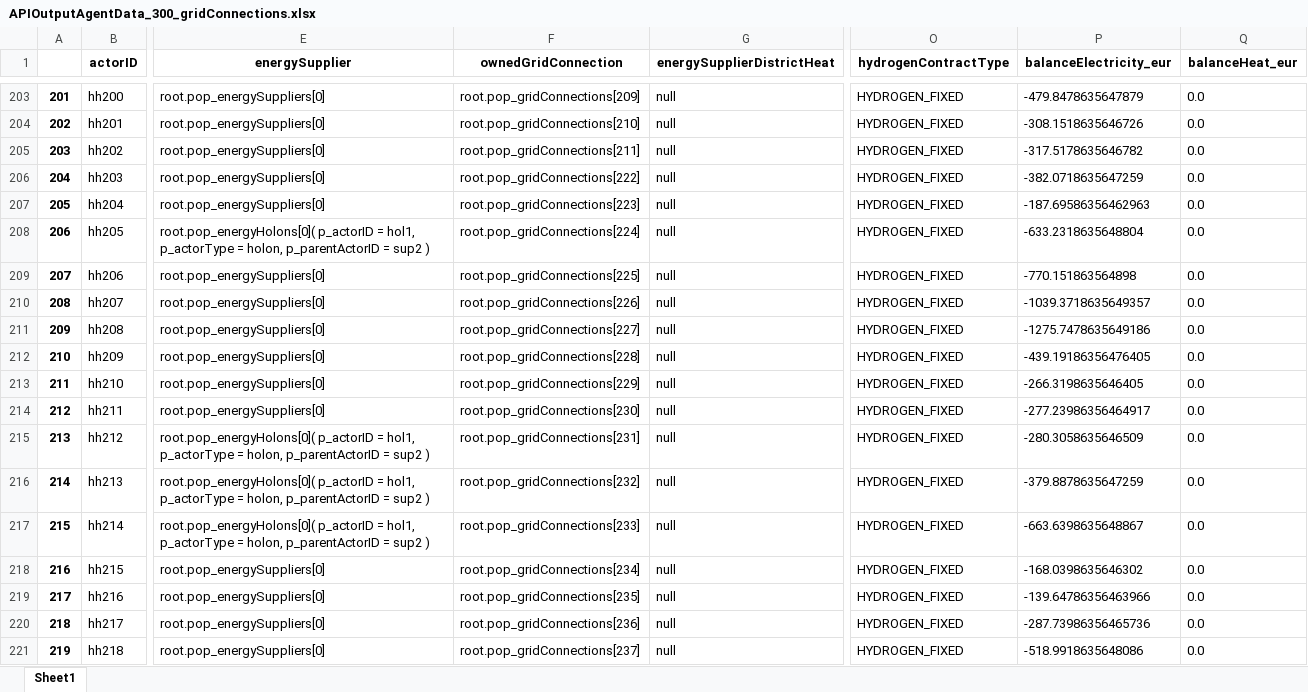
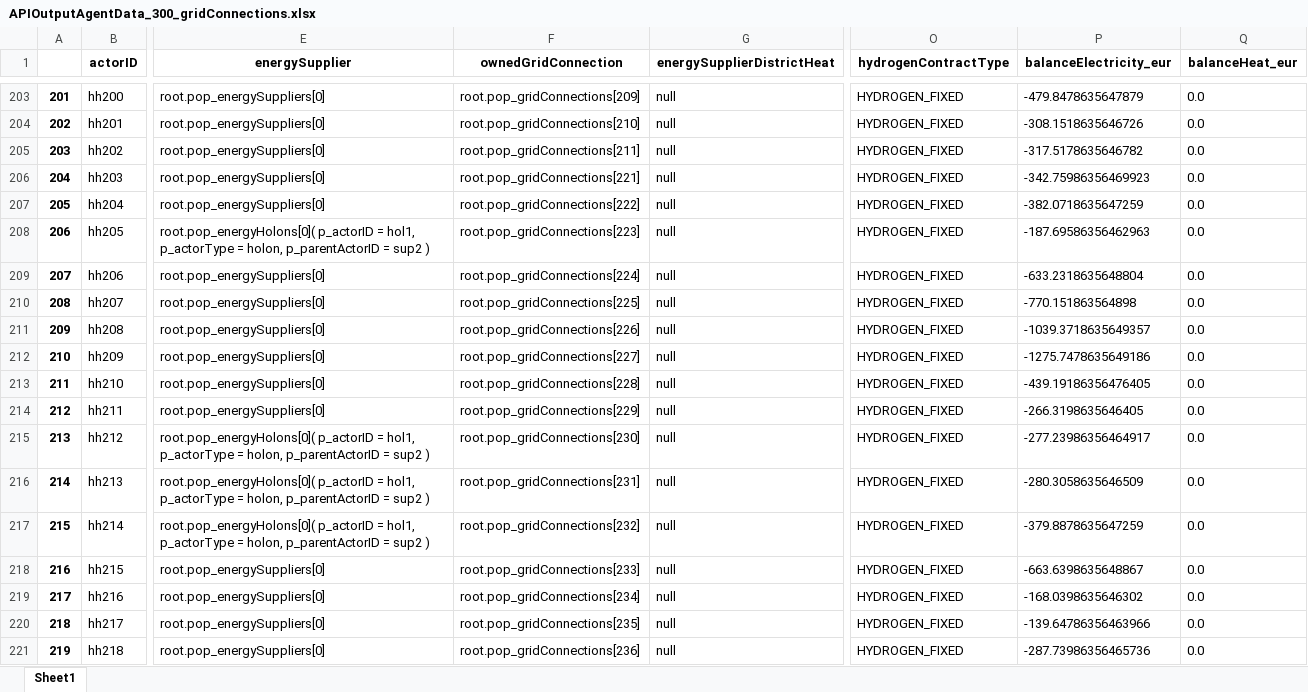
Before and after one commit to Zenmo/HOLON, an Excel workbook: Base/APIOutputAgentData_300_gridConnections.xlsx, sheet Sheet1, drawn as a sheet; only a part is shown, gaps mark what is left out; values as stored, in another font and other column widths than the file's, no borders; the diff covers the shown part only; the diff names each change by its address in the sheet, - before the commit and + after, or states it on an @@ line.

```diff
--- a/Base/APIOutputAgentData_300_gridConnections.xlsx (sheet Sheet1)
+++ b/Base/APIOutputAgentData_300_gridConnections.xlsx (sheet Sheet1)
-F206 (ownedGridConnection): root.pop_gridConnections[222]
+F206 (ownedGridConnection): root.pop_gridConnections[221]
-P206 (balanceElectricity_eur): -382.0718635647259
+P206 (balanceElectricity_eur): -342.75986356469923
-F207 (ownedGridConnection): root.pop_gridConnections[223]
+F207 (ownedGridConnection): root.pop_gridConnections[222]
-P207 (balanceElectricity_eur): -187.69586356462963
+P207 (balanceElectricity_eur): -382.0718635647259
-F208 (ownedGridConnection): root.pop_gridConnections[224]
+F208 (ownedGridConnection): root.pop_gridConnections[223]
-P208 (balanceElectricity_eur): -633.2318635648804
+P208 (balanceElectricity_eur): -187.69586356462963
-F209 (ownedGridConnection): root.pop_gridConnections[225]
+F209 (ownedGridConnection): root.pop_gridConnections[224]
-P209 (balanceElectricity_eur): -770.151863564898
+P209 (balanceElectricity_eur): -633.2318635648804
-F210 (ownedGridConnection): root.pop_gridConnections[226]
+F210 (ownedGridConnection): root.pop_gridConnections[225]
-P210 (balanceElectricity_eur): -1039.3718635649357
+P210 (balanceElectricity_eur): -770.151863564898
-F211 (ownedGridConnection): root.pop_gridConnections[227]
+F211 (ownedGridConnection): root.pop_gridConnections[226]
-P211 (balanceElectricity_eur): -1275.7478635649186
+P211 (balanceElectricity_eur): -1039.3718635649357
-F212 (ownedGridConnection): root.pop_gridConnections[228]
+F212 (ownedGridConnection): root.pop_gridConnections[227]
-P212 (balanceElectricity_eur): -439.19186356476405
+P212 (balanceElectricity_eur): -1275.7478635649186
-F213 (ownedGridConnection): root.pop_gridConnections[229]
+F213 (ownedGridConnection): root.pop_gridConnections[228]
-P213 (balanceElectricity_eur): -266.3198635646405
+P213 (balanceElectricity_eur): -439.19186356476405
-F214 (ownedGridConnection): root.pop_gridConnections[230]
+F214 (ownedGridConnection): root.pop_gridConnections[229]
-P214 (balanceElectricity_eur): -277.23986356464917
+P214 (balanceElectricity_eur): -266.3198635646405
-F215 (ownedGridConnection): root.pop_gridConnections[231]
+F215 (ownedGridConnection): root.pop_gridConnections[230]
-P215 (balanceElectricity_eur): -280.3058635646509
+P215 (balanceElectricity_eur): -277.23986356464917
-F216 (ownedGridConnection): root.pop_gridConnections[232]
+F216 (ownedGridConnection): root.pop_gridConnections[231]
-P216 (balanceElectricity_eur): -379.8878635647259
+P216 (balanceElectricity_eur): -280.3058635646509
-F217 (ownedGridConnection): root.pop_gridConnections[233]
+F217 (ownedGridConnection): root.pop_gridConnections[232]
-P217 (balanceElectricity_eur): -663.6398635648867
+P217 (balanceElectricity_eur): -379.8878635647259
-F218 (ownedGridConnection): root.pop_gridConnections[234]
+F218 (ownedGridConnection): root.pop_gridConnections[233]
-P218 (balanceElectricity_eur): -168.0398635646302
+P218 (balanceElectricity_eur): -663.6398635648867
-F219 (ownedGridConnection): root.pop_gridConnections[235]
+F219 (ownedGridConnection): root.pop_gridConnections[234]
-P219 (balanceElectricity_eur): -139.64786356463966
+P219 (balanceElectricity_eur): -168.0398635646302
-F220 (ownedGridConnection): root.pop_gridConnections[236]
+F220 (ownedGridConnection): root.pop_gridConnections[235]
-P220 (balanceElectricity_eur): -287.73986356465736
+P220 (balanceElectricity_eur): -139.64786356463966
-F221 (ownedGridConnection): root.pop_gridConnections[237]
+F221 (ownedGridConnection): root.pop_gridConnections[236]
-P221 (balanceElectricity_eur): -518.9918635648086
+P221 (balanceElectricity_eur): -287.73986356465736
```
Also changed, not shown: 124 edited cells elsewhere in this sheet, Base/APIOutputRunData_300_gridConnections.xlsx, Base/db_backboneConfig_300.xlsx, 9 other files.
